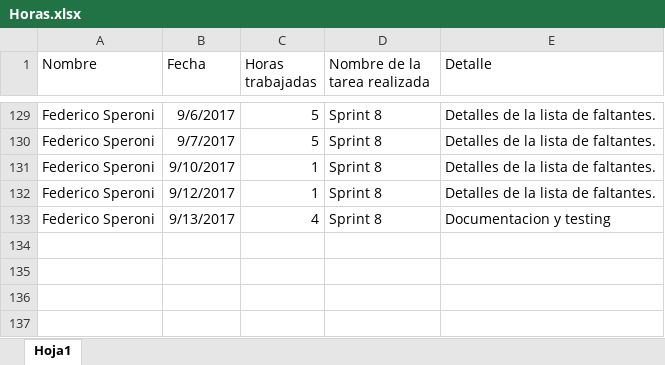
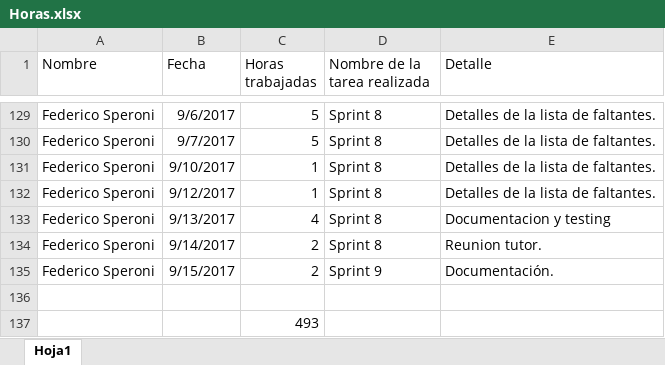
Before and after one commit to fedespe/ProyectoFinal, an Excel workbook: Documentacion/Horas.xlsx, sheet Hoja1, drawn as a sheet; only a part is shown, gaps mark what is left out; values as stored, in another font and other column widths than the file's, no borders; the diff names each change by its address in the sheet, - before the commit and + after, or states it on an @@ line.

```diff
--- a/Documentacion/Horas.xlsx (sheet Hoja1)
+++ b/Documentacion/Horas.xlsx (sheet Hoja1)
+row 134: Federico Speroni | 9/14/2017 | 2 | Sprint 8 | Reunion tutor.
+row 135: Federico Speroni | 9/15/2017 | 2 | Sprint 9 | Documentación.
+row 136: (empty)
+row 137:  |  | 493
```
Also changed, not shown: Documentacion/Documentación Proyecto/Cronograma.xlsx, Documentacion/Testing y funcionalidades/Testing_Funcionalidades.xlsx, 1 other file.
